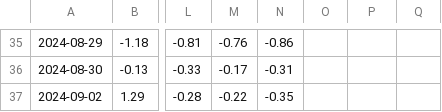
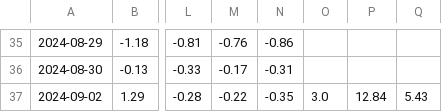
Before and after one commit to Mouson03/stock_monitor, a CSV file: etf_premium_rates.csv, drawn as a sheet; only a part is shown, gaps mark what is left out; the diff names each change by its address in the sheet, - before the commit and + after, or states it on an @@ line.

Commit message:
Update etf_premium_rates.csv

```diff
--- a/etf_premium_rates.csv
+++ b/etf_premium_rates.csv
-O37: (empty)
+O37: 3.0
-P37: (empty)
+P37: 12.84
-Q37: (empty)
+Q37: 5.43
```
